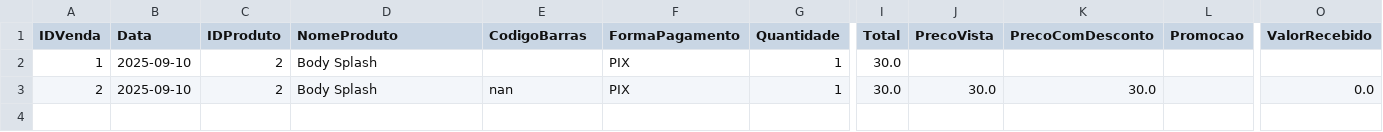
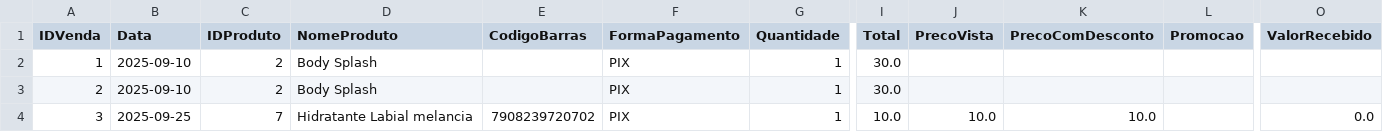
Before and after one commit to ribeiromendes5014-design/minha-loja, a CSV file: vendas.csv, drawn as a sheet; only a part is shown, gaps mark what is left out; rows hold the shown columns only; the diff names each change by its address in the sheet, - before the commit and + after, or states it on an @@ line.

Commit message:
Nova venda adicionada

```diff
--- a/vendas.csv
+++ b/vendas.csv
-E3 (CodigoBarras): nan
+E3 (CodigoBarras): (empty)
-J3 (PrecoVista): 30.0
+J3 (PrecoVista): (empty)
-K3 (PrecoComDesconto): 30.0
+K3 (PrecoComDesconto): (empty)
-O3 (ValorRecebido): 0.0
+O3 (ValorRecebido): (empty)
+row 4: 3 | 2025-09-25 | 7 | Hidratante Labial melancia | 7908239720702 | PIX | 1 | 10.0 | 10.0 | 10.0 |  | 0.0
```
